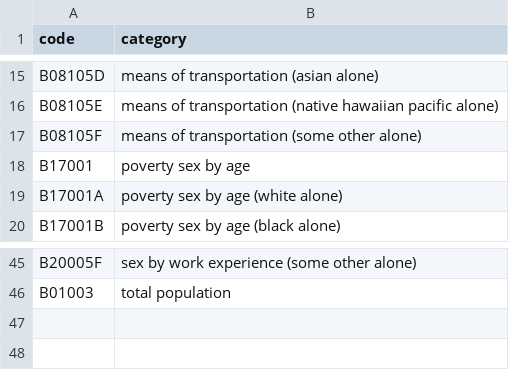
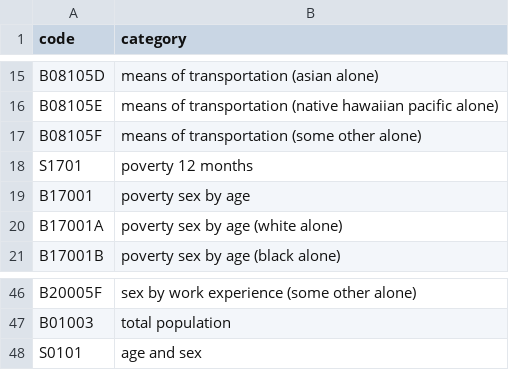
Before and after one commit to EChealthequity/census_data, a CSV file: scripts/utilities/acs_codes.csv, drawn as a sheet; only a part is shown, gaps mark what is left out.

Commit message:
File clean up and addition of age,sex, and poverty totals. Will need 5-year total populations for comparison to tracts and zip codes.

```diff
--- a/scripts/utilities/acs_codes.csv
+++ b/scripts/utilities/acs_codes.csv
@@ -17,2 +17,3 @@ B08105E,means of transportation (native hawaiian pacific alone)
 B08105F,means of transportation (some other alone)
+S1701,poverty 12 months
 B17001,poverty sex by age
@@ -46 +47,2 @@ B20005F,sex by work experience (some other alone)
 B01003,total population
+S0101,age and sex
```
Also changed, not shown: 13 other files.
